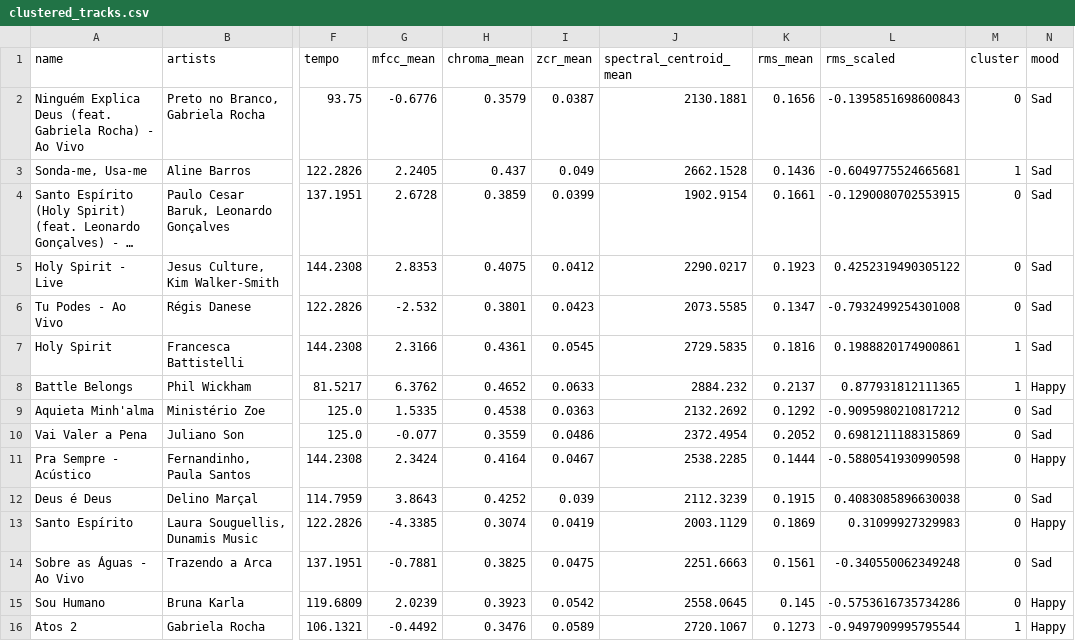
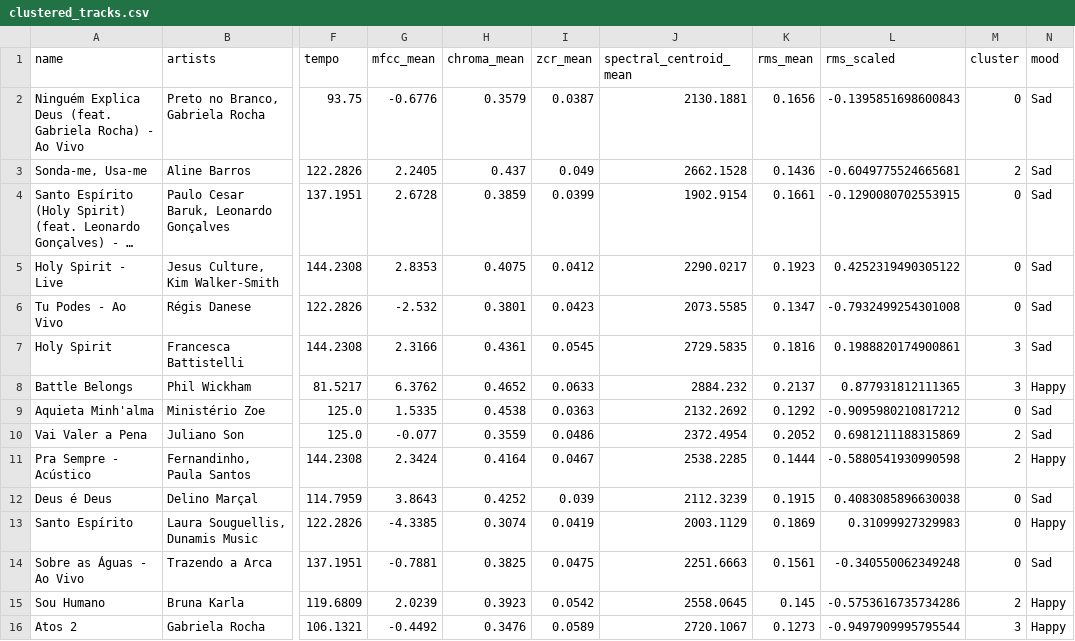
Before and after one commit to HMacielF-UMD/inst414-final-project-hugo-macielfraga, a CSV file: data/outputs/clustered_tracks.csv, drawn as a sheet; only a part is shown, gaps mark what is left out; long unchanged cells end in …; the diff covers the shown part only; the diff names each change by its address in the sheet, - before the commit and + after, or states it on an @@ line.

Commit message:
More Clusters

```diff
--- a/data/outputs/clustered_tracks.csv
+++ b/data/outputs/clustered_tracks.csv
-M3 (cluster): 1
+M3 (cluster): 2
-M7:M8 (cluster): 1
+M7:M8 (cluster): 3
-M10:M11 (cluster): 0
+M10:M11 (cluster): 2
-M15 (cluster): 0
+M15 (cluster): 2
-M16 (cluster): 1
+M16 (cluster): 3
```
Also changed, not shown: 39 edited cells elsewhere in this file, 4 other files.
